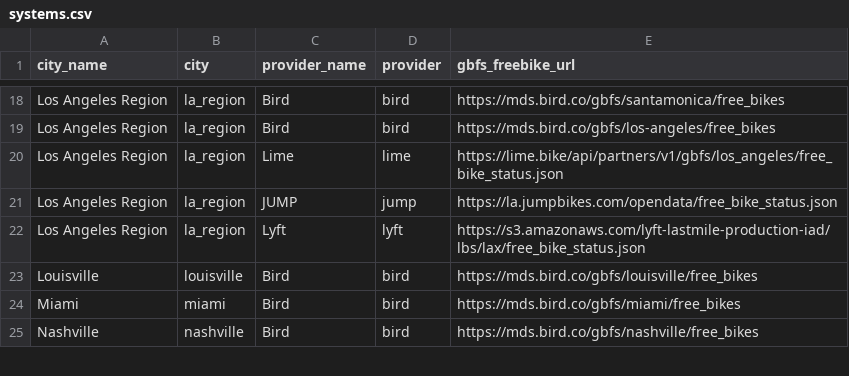
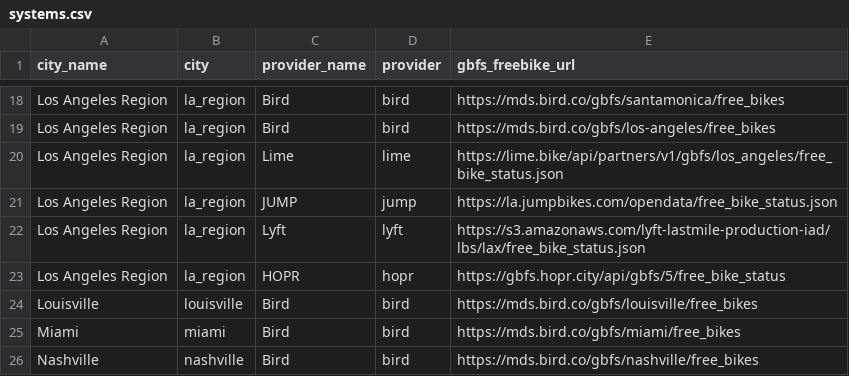
Before and after one commit to black-tea/swarm-of-scooters, a CSV file: data/systems.csv, drawn as a sheet; only a part is shown, gaps mark what is left out.

Commit message:
Update systems.csv
add HOPR to gbfs systems list

```diff
--- a/data/systems.csv
+++ b/data/systems.csv
@@ -22,2 +22,3 @@ Los Angeles Region,la_region,JUMP,jump,https://la.jumpbikes.com/opendata/free_bi
 Los Angeles Region,la_region,Lyft,lyft,https://s3.amazonaws.com/lyft-lastmile-production-iad/lbs/lax/free_bike_status.json
+Los Angeles Region,la_region,HOPR,hopr,https://gbfs.hopr.city/api/gbfs/5/free_bike_status
 Louisville,louisville,Bird,bird,https://mds.bird.co/gbfs/louisville/free_bikes
```
